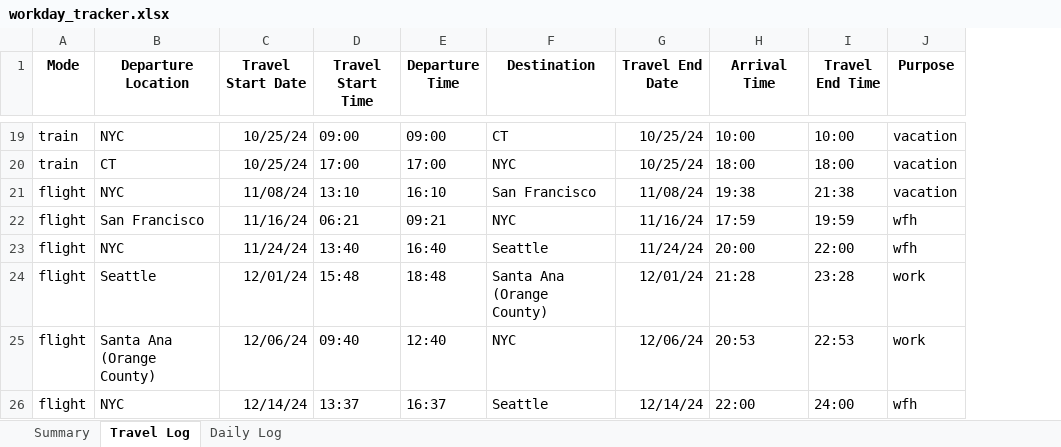
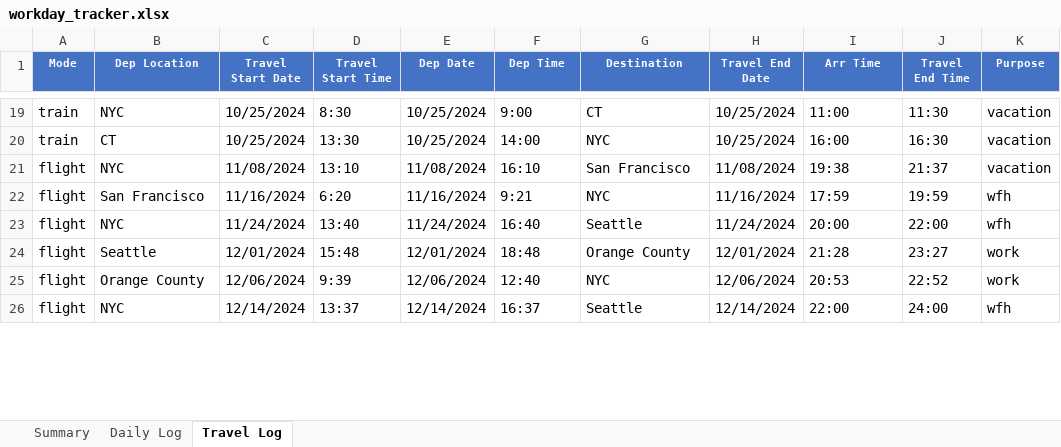
Before and after one commit to howardc64/NYS-non-resident-RSU, an Excel workbook: Results/workday_tracker.xlsx, sheet Travel Log, drawn as a sheet; only a part is shown, gaps mark what is left out; values as stored, in another font and other column widths than the file's, no borders; addresses are those after the commit; the diff covers the shown part only; the diff names each change by its address in the sheet, - before the commit and + after, or states it on an @@ line.

```diff
--- a/Results/workday_tracker.xlsx (sheet Travel Log)
+++ b/Results/workday_tracker.xlsx (sheet Travel Log)
@@ sheet tab order changed: Summary | Daily Log | Travel Log @@
+column E (Dep Date), rows 19-26: 10/25/2024 | 10/25/2024 | 11/08/2024 | 11/16/2024 | 11/24/2024 | 12/01/2024 | 12/06/2024 | 12/14/2024
@@ A1:D1 fill: none → #4472C4, text colour: black → #FFFFFF, text size: smaller @@
-B1: Departure Location
+B1: Dep Location
-F1: Departure Time
+F1: Dep Time
@@ F1:K1 fill: none → #4472C4, text colour: black → #FFFFFF, text size: smaller @@
-I1: Arrival Time
+I1: Arr Time
-C19:C20 (Travel Start Date): 10/25/24
+C19:C20 (Travel Start Date): 10/25/2024
-D19 (Travel Start Time): 09:00
+D19 (Travel Start Time): 8:30
-F19 (Dep Time): 09:00
+F19 (Dep Time): 9:00
-H19:H20 (Travel End Date): 10/25/24
+H19:H20 (Travel End Date): 10/25/2024
-I19 (Arr Time): 10:00
+I19 (Arr Time): 11:00
-J19 (Travel End Time): 10:00
+J19 (Travel End Time): 11:30
-D20 (Travel Start Time): 17:00
+D20 (Travel Start Time): 13:30
-F20 (Dep Time): 17:00
+F20 (Dep Time): 14:00
-I20 (Arr Time): 18:00
+I20 (Arr Time): 16:00
-J20 (Travel End Time): 18:00
+J20 (Travel End Time): 16:30
-C21 (Travel Start Date): 11/08/24
+C21 (Travel Start Date): 11/08/2024
-H21 (Travel End Date): 11/08/24
+H21 (Travel End Date): 11/08/2024
-J21 (Travel End Time): 21:38
+J21 (Travel End Time): 21:37
-C22 (Travel Start Date): 11/16/24
+C22 (Travel Start Date): 11/16/2024
-D22 (Travel Start Time): 06:21
+D22 (Travel Start Time): 6:20
-F22 (Dep Time): 09:21
+F22 (Dep Time): 9:21
-H22 (Travel End Date): 11/16/24
+H22 (Travel End Date): 11/16/2024
-C23 (Travel Start Date): 11/24/24
+C23 (Travel Start Date): 11/24/2024
-H23 (Travel End Date): 11/24/24
+H23 (Travel End Date): 11/24/2024
-C24 (Travel Start Date): 12/01/24
+C24 (Travel Start Date): 12/01/2024
-G24 (Destination): Santa Ana (Orange County)
+G24 (Destination): Orange County
-H24 (Travel End Date): 12/01/24
+H24 (Travel End Date): 12/01/2024
-J24 (Travel End Time): 23:28
+J24 (Travel End Time): 23:27
-B25 (Dep Location): Santa Ana (Orange County)
+B25 (Dep Location): Orange County
-C25 (Travel Start Date): 12/06/24
+C25 (Travel Start Date): 12/06/2024
-D25 (Travel Start Time): 09:40
+D25 (Travel Start Time): 9:39
-H25 (Travel End Date): 12/06/24
+H25 (Travel End Date): 12/06/2024
-J25 (Travel End Time): 22:53
+J25 (Travel End Time): 22:52
-C26 (Travel Start Date): 12/14/24
+C26 (Travel Start Date): 12/14/2024
-H26 (Travel End Date): 12/14/24
+H26 (Travel End Date): 12/14/2024
```
Also changed, not shown: 1 added row, 1 removed row and 158 edited cells elsewhere in this sheet, sheet Daily Log, sheet Summary, formulas that keep their value, 7 other files.
